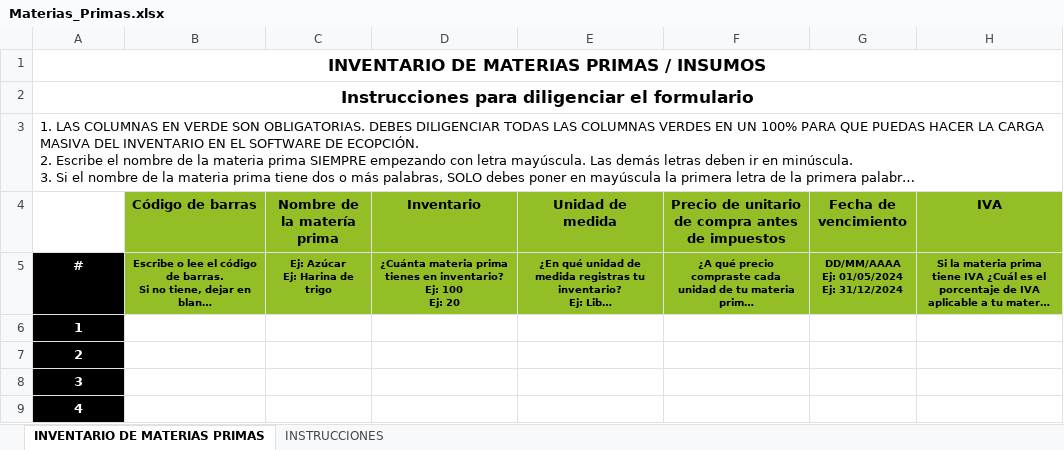
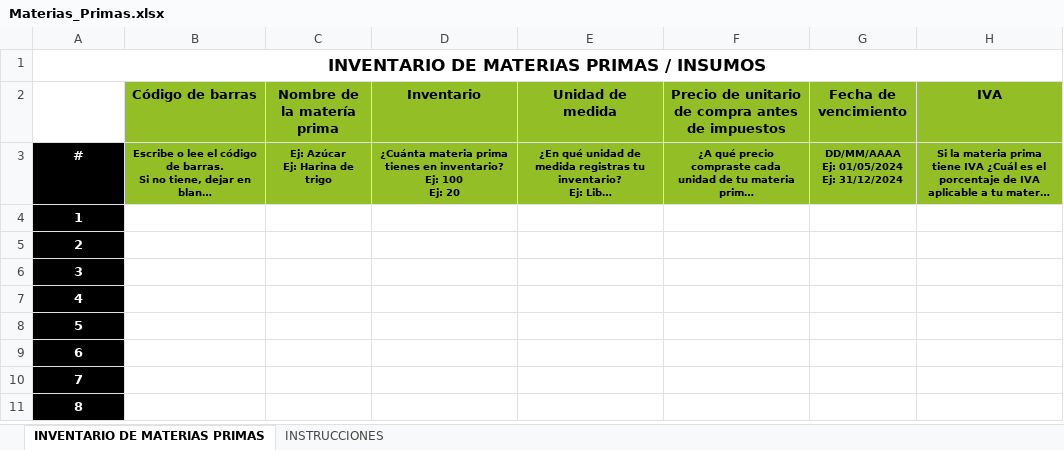
Before and after one commit to hombresostenible/ecopFront-Desarrollo, an Excel workbook: public/DownloadExcels/Materias_Primas.xlsx, sheet INVENTARIO DE MATERIAS PRIMAS, drawn as a sheet; only a part is shown; the shorter side is filled out with more unchanged rows; long unchanged cells end in …; values as stored, in another font and other column widths than the file's, no borders; charts and pictures not drawn; removed rows and columns are numbered as before the commit, all else as after; rows hold the shown columns only; the diff names each change by its address in the sheet, - before the commit and + after, or states it on an @@ line.

```diff
--- a/public/DownloadExcels/Materias_Primas.xlsx (sheet INVENTARIO DE MATERIAS PRIMAS)
+++ b/public/DownloadExcels/Materias_Primas.xlsx (sheet INVENTARIO DE MATERIAS PRIMAS)
-row 1: INVENTARIO DE MATERIAS PRIMAS / INSUMOS
-row 2: Instrucciones para diligenciar el formulario
@@ column A renumbered in row 1 @@
@@ A1 bold: off → on, text size: larger, alignment: left → center @@
```
Also changed, not shown: sheet INSTRUCCIONES, public/DownloadExcels/Equipos_Herramientas_y_Maquinaria.xlsx, public/DownloadExcels/Mercancias.xlsx, 19 other files.
